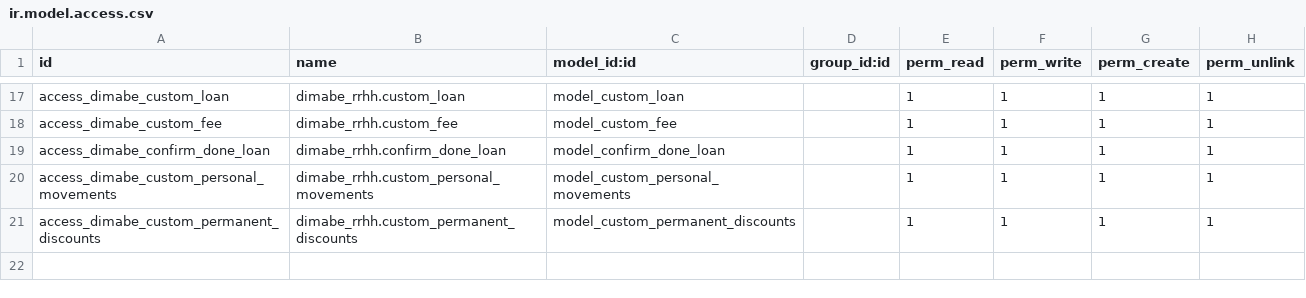
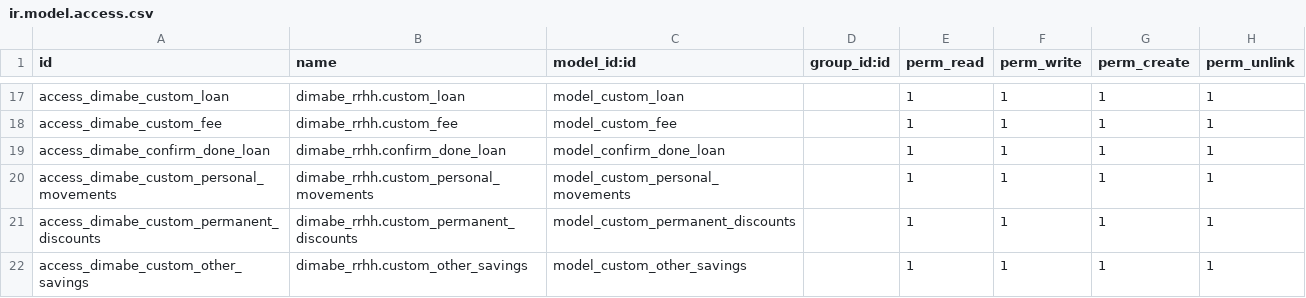
Before and after one commit to dimabe-odoo/AmbientesLimpiosSA, a CSV file: dimabe_rrhh/security/ir.model.access.csv, drawn as a sheet; only a part is shown, gaps mark what is left out; the diff names each change by its address in the sheet, - before the commit and + after, or states it on an @@ line.

Commit message:
Add other savings in contract

```diff
--- a/dimabe_rrhh/security/ir.model.access.csv
+++ b/dimabe_rrhh/security/ir.model.access.csv
+row 22: access_dimabe_custom_other_savings | dimabe_rrhh.custom_other_savings | model_custom_other_savings |  | 1 | 1 | 1 | 1
```
Also changed, not shown: 12 other files.
